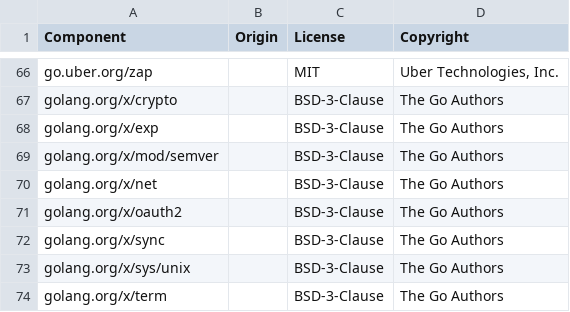
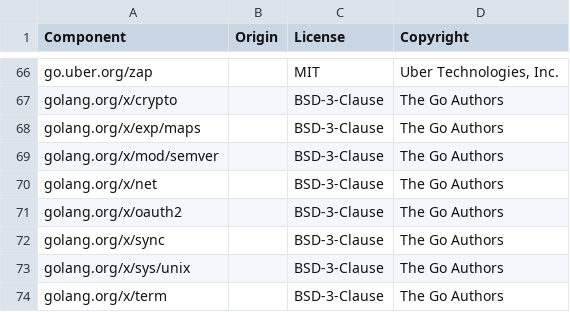
Before and after one commit to shashwatsuri/temporal-worker-controller, a CSV file: LICENSE-3rdparty.csv, drawn as a sheet; only a part is shown, gaps mark what is left out.

Commit message:
update third party deps

```diff
--- a/LICENSE-3rdparty.csv
+++ b/LICENSE-3rdparty.csv
@@ -67,3 +67,3 @@ go.uber.org/zap,,MIT,"Uber Technologies, Inc."
 golang.org/x/crypto,,BSD-3-Clause,The Go Authors
-golang.org/x/exp,,BSD-3-Clause,The Go Authors
+golang.org/x/exp/maps,,BSD-3-Clause,The Go Authors
 golang.org/x/mod/semver,,BSD-3-Clause,The Go Authors
```
